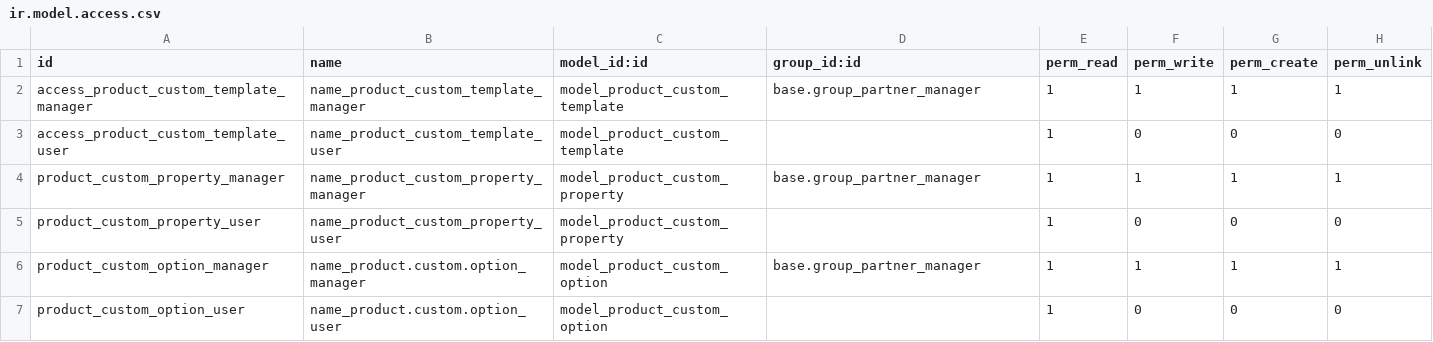
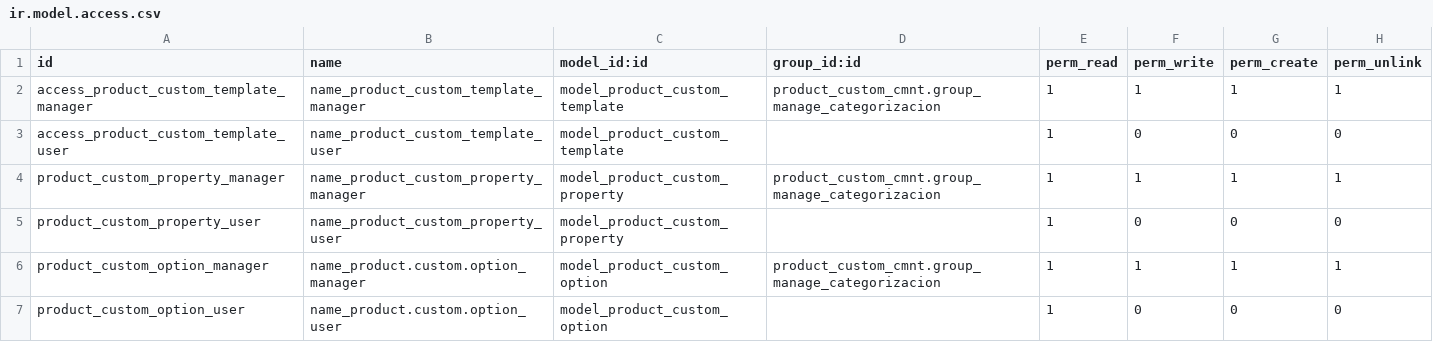
Before and after one commit to Comunitea/external_modules, a CSV file: product_custom_cmnt/security/ir.model.access.csv, drawn as a sheet.

Commit message:
[FIX] product_custom_cmnt. Permisos en vistas

```diff
--- a/product_custom_cmnt/security/ir.model.access.csv
+++ b/product_custom_cmnt/security/ir.model.access.csv
@@ -1,7 +1,7 @@
 "id","name","model_id:id","group_id:id","perm_read","perm_write","perm_create","perm_unlink"
-"access_product_custom_template_manager","name_product_custom_template_manager","model_product_custom_template","base.group_partner_manager",1,1,1,1
+"access_product_custom_template_manager","name_product_custom_template_manager","model_product_custom_template","product_custom_cmnt.group_manage_categorizacion",1,1,1,1
 "access_product_custom_template_user","name_product_custom_template_user","model_product_custom_template",,1,0,0,0
-"product_custom_property_manager","name_product_custom_property_manager","model_product_custom_property","base.group_partner_manager",1,1,1,1
+"product_custom_property_manager","name_product_custom_property_manager","model_product_custom_property","product_custom_cmnt.group_manage_categorizacion",1,1,1,1
 "product_custom_property_user","name_product_custom_property_user","model_product_custom_property",,1,0,0,0
-"product_custom_option_manager","name_product.custom.option_manager","model_product_custom_option","base.group_partner_manager",1,1,1,1
+"product_custom_option_manager","name_product.custom.option_manager","model_product_custom_option","product_custom_cmnt.group_manage_categorizacion",1,1,1,1
 "product_custom_option_user","name_product.custom.option_user","model_product_custom_option",,1,0,0,0
```
Also changed, not shown: 3 other files.
